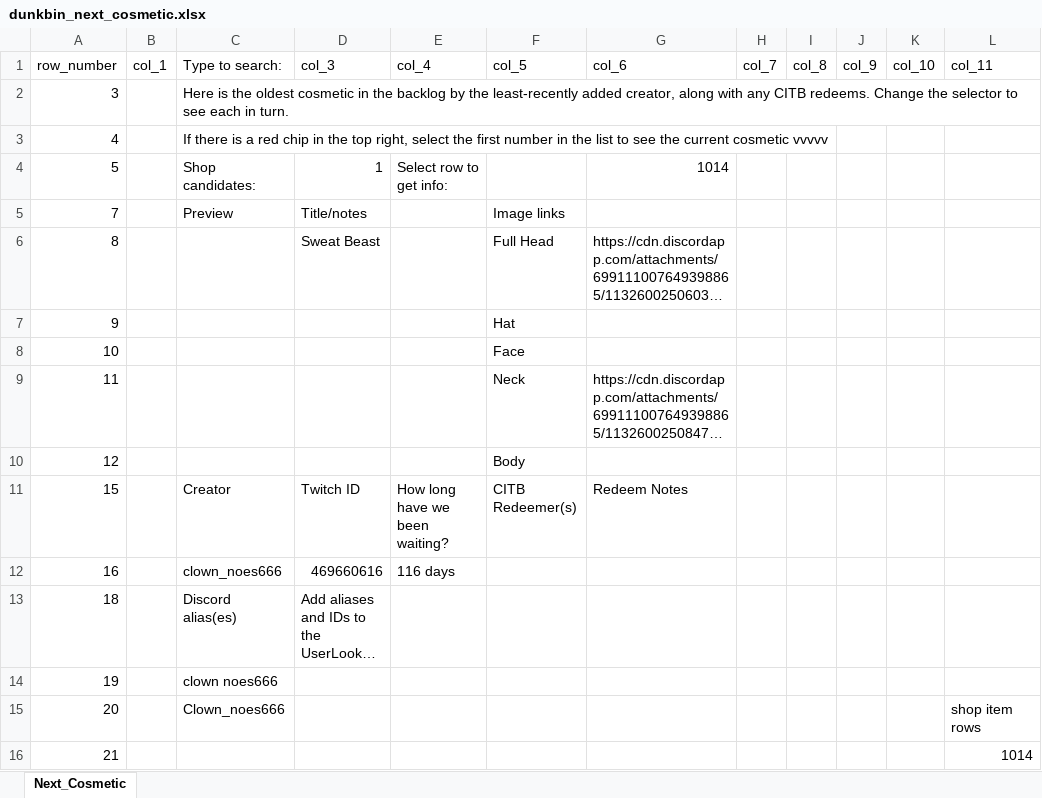
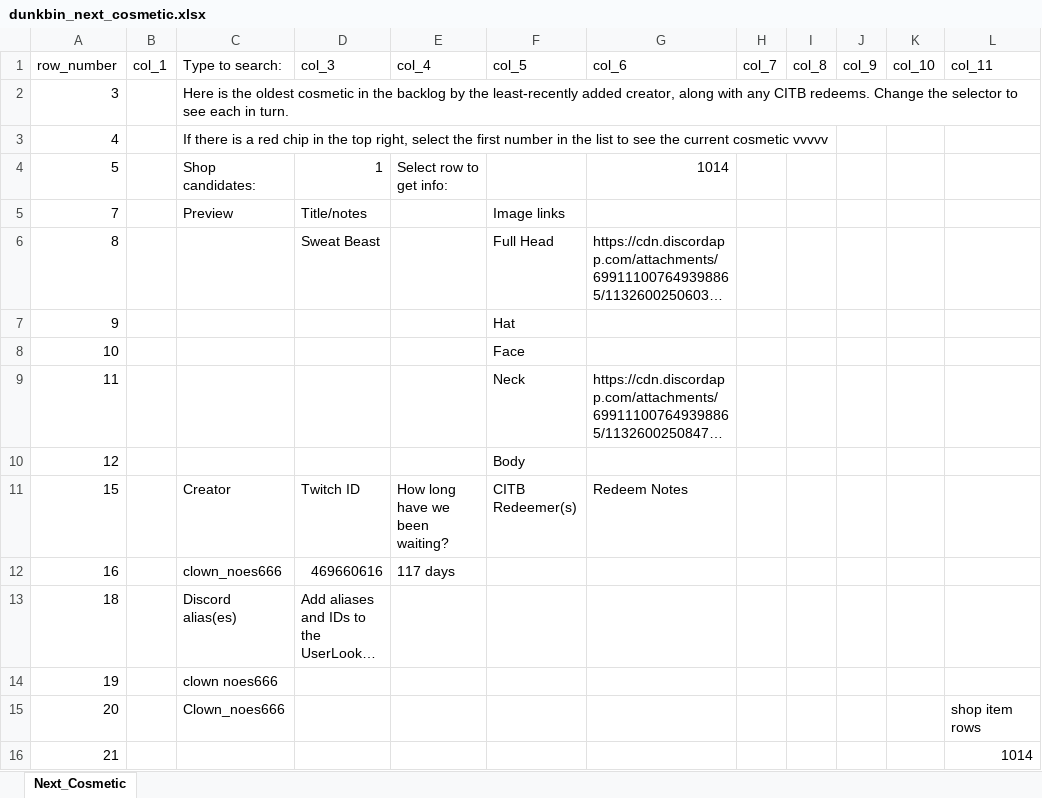
Before and after one commit to WUOTE/dunkbin-stats-images, an Excel workbook: public/sheets/dunkbin_next_cosmetic.xlsx, sheet Next_Cosmetic, drawn as a sheet; only a part is shown; long unchanged cells end in …; values as stored, in another font and other column widths than the file's, no borders; the diff names each change by its address in the sheet, - before the commit and + after, or states it on an @@ line.

Commit message:
2023-08-21 update next cosmetic

```diff
--- a/public/sheets/dunkbin_next_cosmetic.xlsx (sheet Next_Cosmetic)
+++ b/public/sheets/dunkbin_next_cosmetic.xlsx (sheet Next_Cosmetic)
-E12 (col_4): 116 days
+E12 (col_4): 117 days
```
